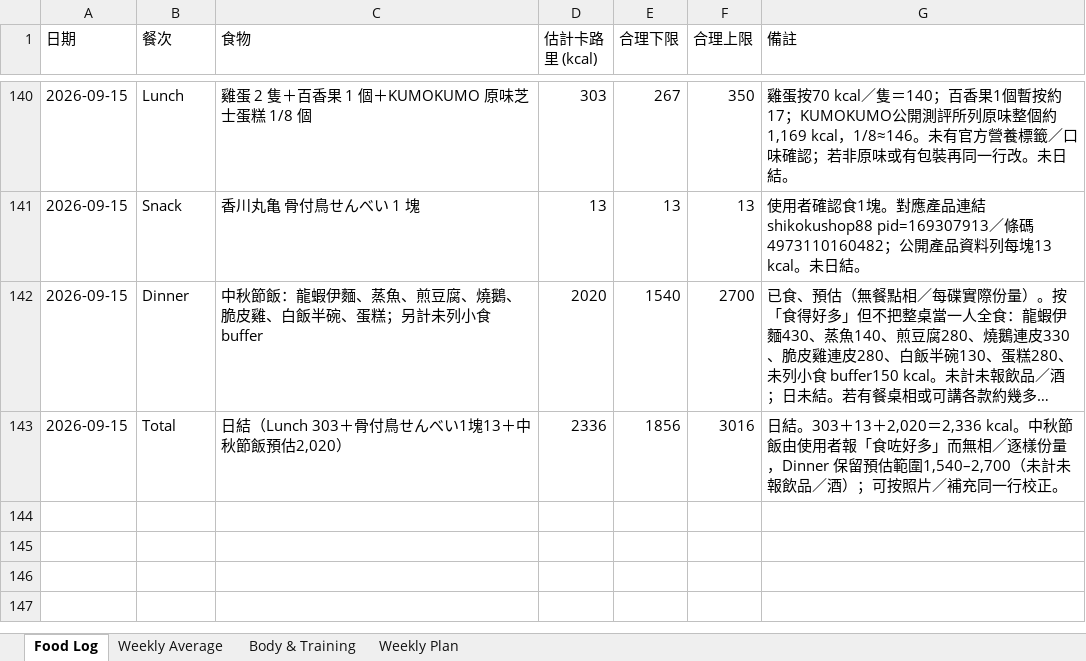
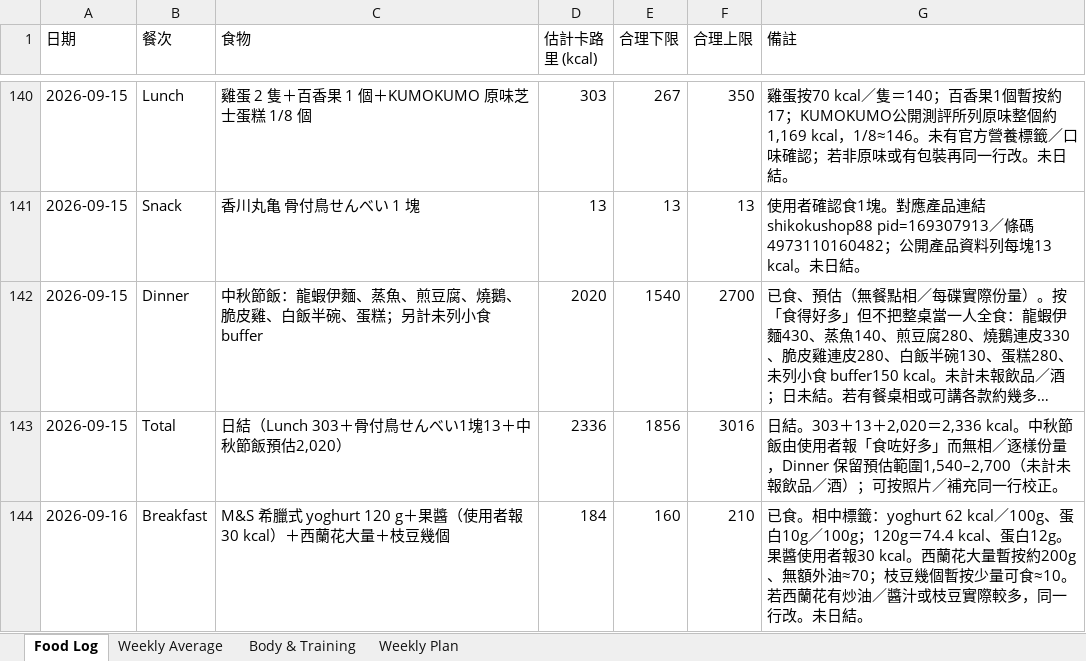
Before and after one commit to buzz-knittinpix/melodycheng622-cmyk.github.io, an Excel workbook: data/fitness_food_log.xlsx, sheet Food Log, drawn as a sheet; only a part is shown, gaps mark what is left out; long unchanged cells end in …; values as stored, in another font and other column widths than the file's, no borders; the diff names each change by its address in the sheet, - before the commit and + after, or states it on an @@ line.

Commit message:
Log 2026-09-16 breakfast

```diff
--- a/data/fitness_food_log.xlsx (sheet Food Log)
+++ b/data/fitness_food_log.xlsx (sheet Food Log)
+row 144: 2026-09-16 | Breakfast | M&S 希臘式 yoghurt 120 g＋果醬（使用者報30 kcal）＋西蘭花大量＋枝豆幾個 | 184 | 160 | 210 | 已食。相中標籤：yoghurt 62 kcal／100g、蛋白10g／100g；120g＝74.4 kcal、蛋白12g。果醬使用者報30 kcal。西蘭花大量暫按約200g、無額外油≈70；枝豆幾個暫按少量可食≈10。若西蘭花有炒油／醬汁或枝豆實際較多，同一行改。未日結。
```
Also changed, not shown: 1 other file.
